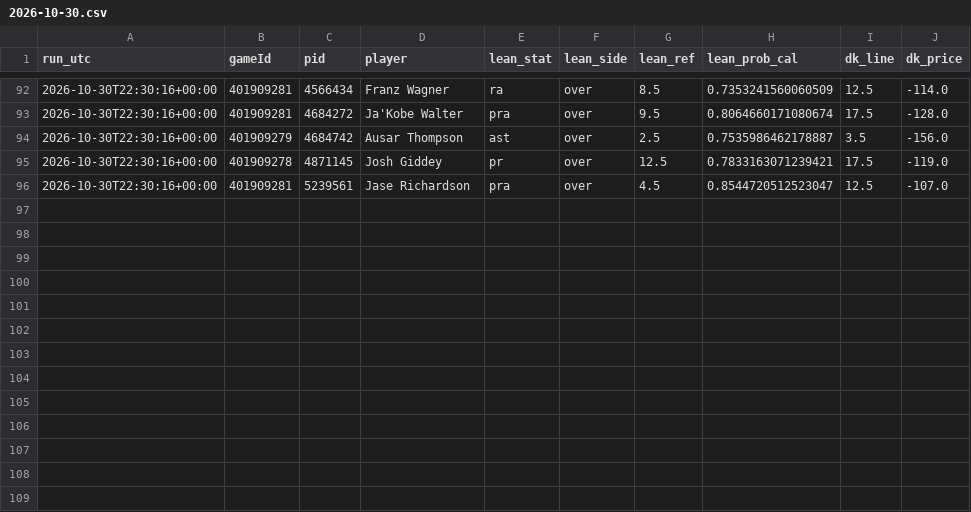
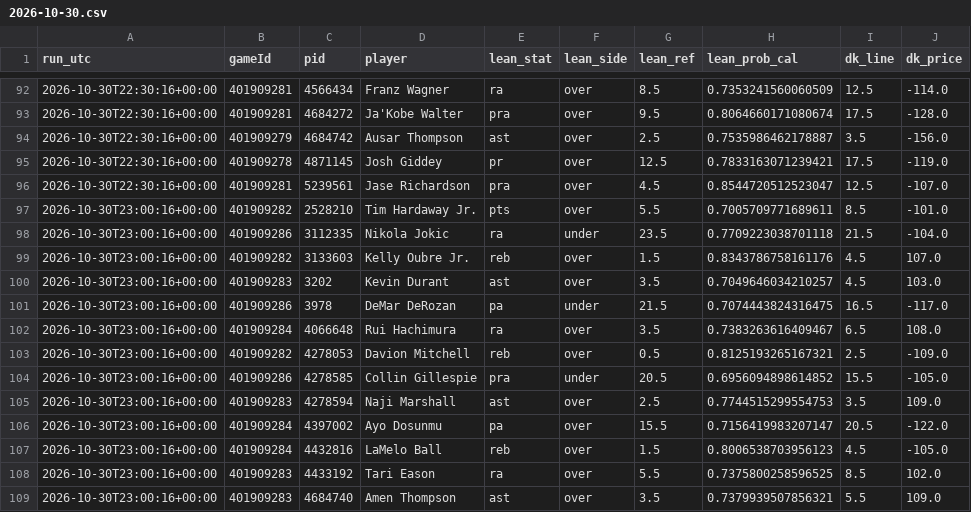
Before and after one commit to mikehollandwork-source/NBA, a CSV file: reports/live/dk_lines/2026-10-30.csv, drawn as a sheet; only a part is shown, gaps mark what is left out; the diff names each change by its address in the sheet, - before the commit and + after, or states it on an @@ line.

```diff
--- a/reports/live/dk_lines/2026-10-30.csv
+++ b/reports/live/dk_lines/2026-10-30.csv
+row 97: 2026-10-30T23:00:16+00:00 | 401909282 | 2528210 | Tim Hardaway Jr. | pts | over | 5.5 | 0.7005709771689611 | 8.5 | -101.0
+row 98: 2026-10-30T23:00:16+00:00 | 401909286 | 3112335 | Nikola Jokic | ra | under | 23.5 | 0.7709223038701118 | 21.5 | -104.0
+row 99: 2026-10-30T23:00:16+00:00 | 401909282 | 3133603 | Kelly Oubre Jr. | reb | over | 1.5 | 0.8343786758161176 | 4.5 | 107.0
+row 100: 2026-10-30T23:00:16+00:00 | 401909283 | 3202 | Kevin Durant | ast | over | 3.5 | 0.7049646034210257 | 4.5 | 103.0
+row 101: 2026-10-30T23:00:16+00:00 | 401909286 | 3978 | DeMar DeRozan | pa | under | 21.5 | 0.7074443824316475 | 16.5 | -117.0
+row 102: 2026-10-30T23:00:16+00:00 | 401909284 | 4066648 | Rui Hachimura | ra | over | 3.5 | 0.7383263616409467 | 6.5 | 108.0
+row 103: 2026-10-30T23:00:16+00:00 | 401909282 | 4278053 | Davion Mitchell | reb | over | 0.5 | 0.8125193265167321 | 2.5 | -109.0
+row 104: 2026-10-30T23:00:16+00:00 | 401909286 | 4278585 | Collin Gillespie | pra | under | 20.5 | 0.6956094898614852 | 15.5 | -105.0
+row 105: 2026-10-30T23:00:16+00:00 | 401909283 | 4278594 | Naji Marshall | ast | over | 2.5 | 0.7744515299554753 | 3.5 | 109.0
+row 106: 2026-10-30T23:00:16+00:00 | 401909284 | 4397002 | Ayo Dosunmu | pa | over | 15.5 | 0.7156419983207147 | 20.5 | -122.0
+row 107: 2026-10-30T23:00:16+00:00 | 401909284 | 4432816 | LaMelo Ball | reb | over | 1.5 | 0.8006538703956123 | 4.5 | -105.0
+row 108: 2026-10-30T23:00:16+00:00 | 401909283 | 4433192 | Tari Eason | ra | over | 5.5 | 0.7375800258596525 | 8.5 | 102.0
+row 109: 2026-10-30T23:00:16+00:00 | 401909283 | 4684740 | Amen Thompson | ast | over | 3.5 | 0.7379939507856321 | 5.5 | 109.0
```
Also changed, not shown: reports/live/locked/2026-10-30/DEN@PHX.kalshi.csv, reports/live/locked/2026-10-30/HOU@DAL.csv, 15 other files.
